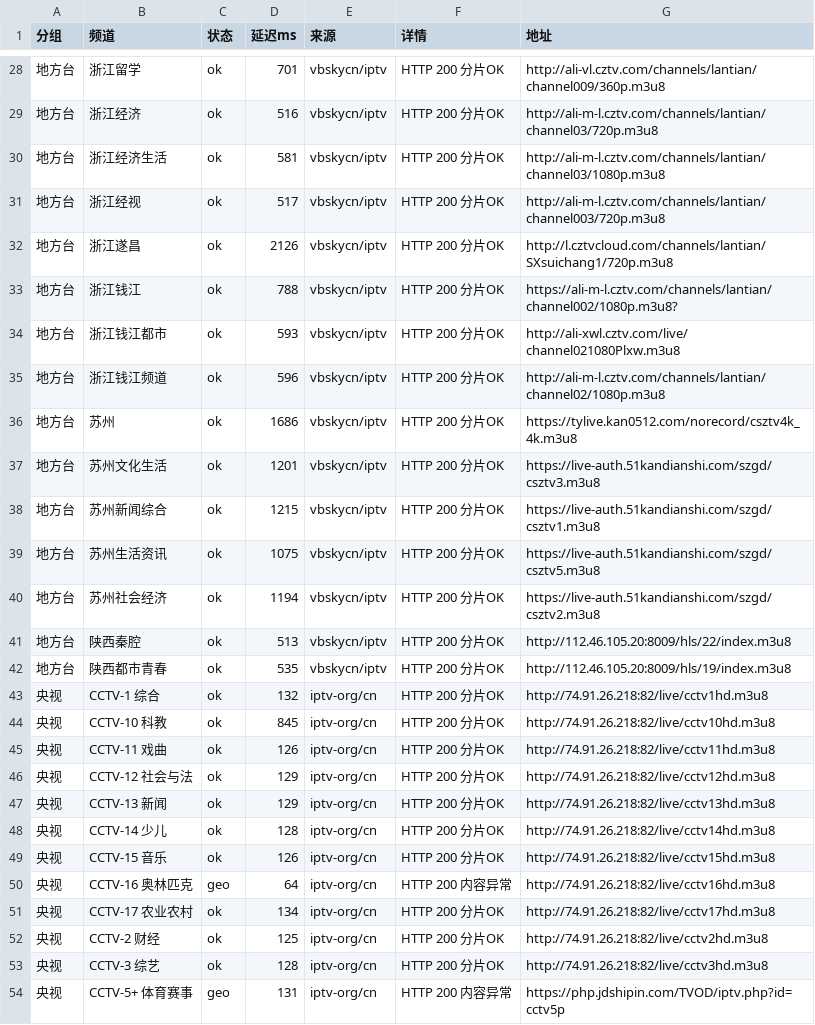
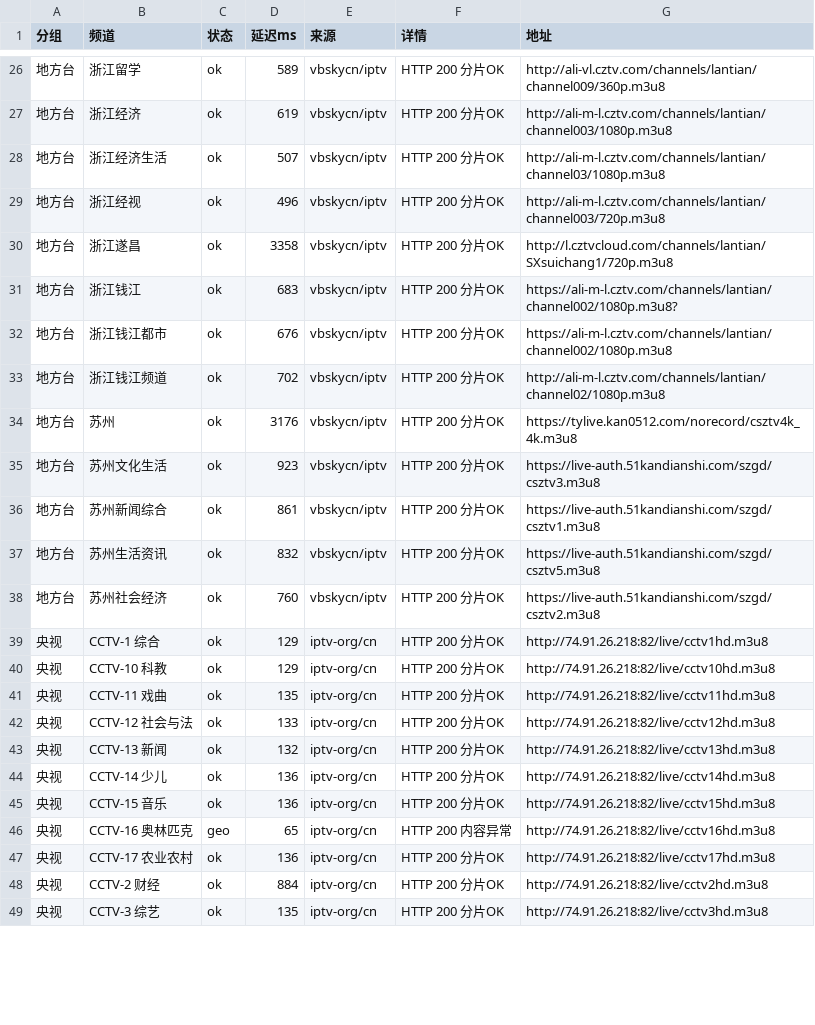
Before and after one commit to coollightxp/live-tv, a CSV file: report.csv, drawn as a sheet; only a part is shown, gaps mark what is left out; the diff covers the shown part only.

```diff
--- a/report.csv
+++ b/report.csv
@@ -28,27 +26,24 @@
-地方台,浙江留学,ok,701,vbskycn/iptv,HTTP 200 分片OK,http://ali-vl.cztv.com/channels/lantian/channel009/360p.m3u8
-地方台,浙江经济,ok,516,vbskycn/iptv,HTTP 200 分片OK,http://ali-m-l.cztv.com/channels/lantian/channel03/720p.m3u8
-地方台,浙江经济生活,ok,581,vbskycn/iptv,HTTP 200 分片OK,http://ali-m-l.cztv.com/channels/lantian/channel03/1080p.m3u8
-地方台,浙江经视,ok,517,vbskycn/iptv,HTTP 200 分片OK,http://ali-m-l.cztv.com/channels/lantian/channel003/720p.m3u8
-地方台,浙江遂昌,ok,2126,vbskycn/iptv,HTTP 200 分片OK,http://l.cztvcloud.com/channels/lantian/SXsuichang1/720p.m3u8
-地方台,浙江钱江,ok,788,vbskycn/iptv,HTTP 200 分片OK,https://ali-m-l.cztv.com/channels/lantian/channel002/1080p.m3u8?
-地方台,浙江钱江都市,ok,593,vbskycn/iptv,HTTP 200 分片OK,http://ali-xwl.cztv.com/live/channel021080Plxw.m3u8
-地方台,浙江钱江频道,ok,596,vbskycn/iptv,HTTP 200 分片OK,http://ali-m-l.cztv.com/channels/lantian/channel02/1080p.m3u8
-地方台,苏州,ok,1686,vbskycn/iptv,HTTP 200 分片OK,https://tylive.kan0512.com/norecord/csztv4k_4k.m3u8
-地方台,苏州文化生活,ok,1201,vbskycn/iptv,HTTP 200 分片OK,https://live-auth.51kandianshi.com/szgd/csztv3.m3u8
-地方台,苏州新闻综合,ok,1215,vbskycn/iptv,HTTP 200 分片OK,https://live-auth.51kandianshi.com/szgd/csztv1.m3u8
-地方台,苏州生活资讯,ok,1075,vbskycn/iptv,HTTP 200 分片OK,https://live-auth.51kandianshi.com/szgd/csztv5.m3u8
-地方台,苏州社会经济,ok,1194,vbskycn/iptv,HTTP 200 分片OK,https://live-auth.51kandianshi.com/szgd/csztv2.m3u8
-地方台,陕西秦腔,ok,513,vbskycn/iptv,HTTP 200 分片OK,http://112.46.105.20:8009/hls/22/index.m3u8
-地方台,陕西都市青春,ok,535,vbskycn/iptv,HTTP 200 分片OK,http://112.46.105.20:8009/hls/19/index.m3u8
-央视,CCTV-1 综合,ok,132,iptv-org/cn,HTTP 200 分片OK,http://74.91.26.218:82/live/cctv1hd.m3u8
-央视,CCTV-10 科教,ok,845,iptv-org/cn,HTTP 200 分片OK,http://74.91.26.218:82/live/cctv10hd.m3u8
-央视,CCTV-11 戏曲,ok,126,iptv-org/cn,HTTP 200 分片OK,http://74.91.26.218:82/live/cctv11hd.m3u8
-央视,CCTV-12 社会与法,ok,129,iptv-org/cn,HTTP 200 分片OK,http://74.91.26.218:82/live/cctv12hd.m3u8
-央视,CCTV-13 新闻,ok,129,iptv-org/cn,HTTP 200 分片OK,http://74.91.26.218:82/live/cctv13hd.m3u8
-央视,CCTV-14 少儿,ok,128,iptv-org/cn,HTTP 200 分片OK,http://74.91.26.218:82/live/cctv14hd.m3u8
-央视,CCTV-15 音乐,ok,126,iptv-org/cn,HTTP 200 分片OK,http://74.91.26.218:82/live/cctv15hd.m3u8
-央视,CCTV-16 奥林匹克,geo,64,iptv-org/cn,HTTP 200 内容异常,http://74.91.26.218:82/live/cctv16hd.m3u8
-央视,CCTV-17 农业农村,ok,134,iptv-org/cn,HTTP 200 分片OK,http://74.91.26.218:82/live/cctv17hd.m3u8
-央视,CCTV-2 财经,ok,125,iptv-org/cn,HTTP 200 分片OK,http://74.91.26.218:82/live/cctv2hd.m3u8
-央视,CCTV-3 综艺,ok,128,iptv-org/cn,HTTP 200 分片OK,http://74.91.26.218:82/live/cctv3hd.m3u8
-央视,CCTV-5+ 体育赛事,geo,131,iptv-org/cn,HTTP 200 内容异常,https://php.jdshipin.com/TVOD/iptv.php?id=cctv5p
+地方台,浙江留学,ok,589,vbskycn/iptv,HTTP 200 分片OK,http://ali-vl.cztv.com/channels/lantian/channel009/360p.m3u8
+地方台,浙江经济,ok,619,vbskycn/iptv,HTTP 200 分片OK,http://ali-m-l.cztv.com/channels/lantian/channel003/1080p.m3u8
+地方台,浙江经济生活,ok,507,vbskycn/iptv,HTTP 200 分片OK,http://ali-m-l.cztv.com/channels/lantian/channel03/1080p.m3u8
+地方台,浙江经视,ok,496,vbskycn/iptv,HTTP 200 分片OK,http://ali-m-l.cztv.com/channels/lantian/channel003/720p.m3u8
+地方台,浙江遂昌,ok,3358,vbskycn/iptv,HTTP 200 分片OK,http://l.cztvcloud.com/channels/lantian/SXsuichang1/720p.m3u8
+地方台,浙江钱江,ok,683,vbskycn/iptv,HTTP 200 分片OK,https://ali-m-l.cztv.com/channels/lantian/channel002/1080p.m3u8?
+地方台,浙江钱江都市,ok,676,vbskycn/iptv,HTTP 200 分片OK,https://ali-m-l.cztv.com/channels/lantian/channel002/1080p.m3u8
+地方台,浙江钱江频道,ok,702,vbskycn/iptv,HTTP 200 分片OK,http://ali-m-l.cztv.com/channels/lantian/channel02/1080p.m3u8
+地方台,苏州,ok,3176,vbskycn/iptv,HTTP 200 分片OK,https://tylive.kan0512.com/norecord/csztv4k_4k.m3u8
+地方台,苏州文化生活,ok,923,vbskycn/iptv,HTTP 200 分片OK,https://live-auth.51kandianshi.com/szgd/csztv3.m3u8
+地方台,苏州新闻综合,ok,861,vbskycn/iptv,HTTP 200 分片OK,https://live-auth.51kandianshi.com/szgd/csztv1.m3u8
+地方台,苏州生活资讯,ok,832,vbskycn/iptv,HTTP 200 分片OK,https://live-auth.51kandianshi.com/szgd/csztv5.m3u8
+地方台,苏州社会经济,ok,760,vbskycn/iptv,HTTP 200 分片OK,https://live-auth.51kandianshi.com/szgd/csztv2.m3u8
+央视,CCTV-1 综合,ok,129,iptv-org/cn,HTTP 200 分片OK,http://74.91.26.218:82/live/cctv1hd.m3u8
+央视,CCTV-10 科教,ok,129,iptv-org/cn,HTTP 200 分片OK,http://74.91.26.218:82/live/cctv10hd.m3u8
+央视,CCTV-11 戏曲,ok,135,iptv-org/cn,HTTP 200 分片OK,http://74.91.26.218:82/live/cctv11hd.m3u8
+央视,CCTV-12 社会与法,ok,133,iptv-org/cn,HTTP 200 分片OK,http://74.91.26.218:82/live/cctv12hd.m3u8
+央视,CCTV-13 新闻,ok,132,iptv-org/cn,HTTP 200 分片OK,http://74.91.26.218:82/live/cctv13hd.m3u8
+央视,CCTV-14 少儿,ok,136,iptv-org/cn,HTTP 200 分片OK,http://74.91.26.218:82/live/cctv14hd.m3u8
+央视,CCTV-15 音乐,ok,136,iptv-org/cn,HTTP 200 分片OK,http://74.91.26.218:82/live/cctv15hd.m3u8
+央视,CCTV-16 奥林匹克,geo,65,iptv-org/cn,HTTP 200 内容异常,http://74.91.26.218:82/live/cctv16hd.m3u8
+央视,CCTV-17 农业农村,ok,136,iptv-org/cn,HTTP 200 分片OK,http://74.91.26.218:82/live/cctv17hd.m3u8
+央视,CCTV-2 财经,ok,884,iptv-org/cn,HTTP 200 分片OK,http://74.91.26.218:82/live/cctv2hd.m3u8
+央视,CCTV-3 综艺,ok,135,iptv-org/cn,HTTP 200 分片OK,http://74.91.26.218:82/live/cctv3hd.m3u8
```
Also changed, not shown: 2 added rows, 4 removed rows and 34 edited cells elsewhere in this file, 3 other files.
